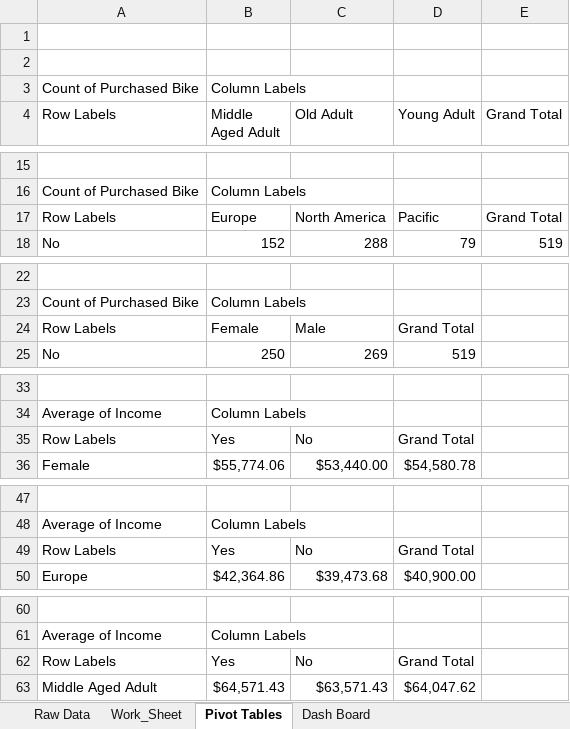
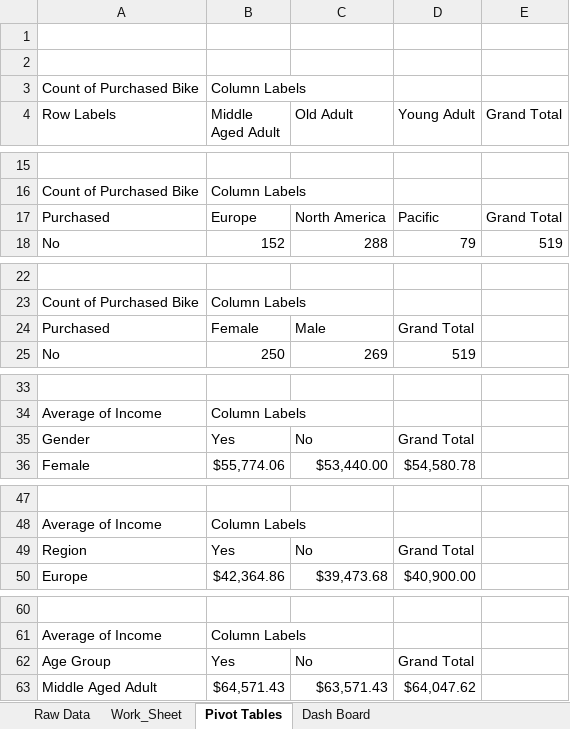
Before and after one commit to JMAnalytics/excel, an Excel workbook: Bike Sales Report Project.xlsx, sheet Pivot Tables, drawn as a sheet; only a part is shown, gaps mark what is left out; values as stored, in another font and other column widths than the file's, no borders; charts and pictures not drawn; the diff covers the shown part only; the diff names each change by its address in the sheet, - before the commit and + after, or states it on an @@ line.

Commit message:
Add files via upload

```diff
--- a/Bike Sales Report Project.xlsx (sheet Pivot Tables)
+++ b/Bike Sales Report Project.xlsx (sheet Pivot Tables)
-A17 (Row Labels): Row Labels
+A17 (Row Labels): Purchased
-A24 (Row Labels): Row Labels
+A24 (Row Labels): Purchased
-A35 (Row Labels): Row Labels
+A35 (Row Labels): Gender
-A49 (Row Labels): Row Labels
+A49 (Row Labels): Region
-A62 (Row Labels): Row Labels
+A62 (Row Labels): Age Group
```
Also changed, not shown: 45 added rows and 2 edited cells elsewhere in this sheet, sheet Dash Board, formulas that keep their value, charts or pictures.
